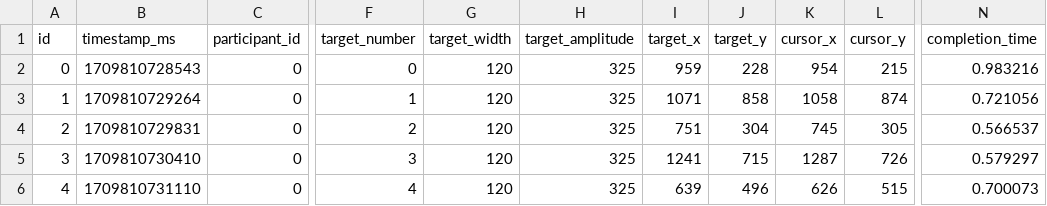
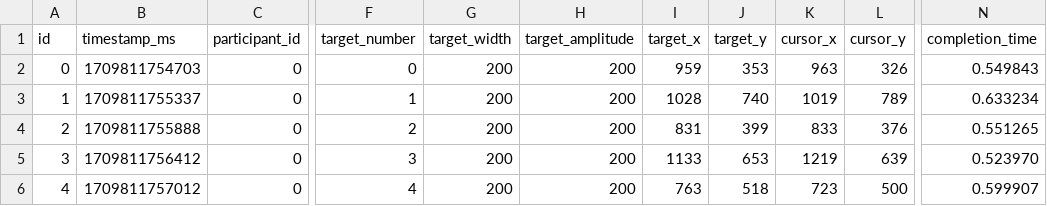
Before and after one commit to lucawoik/SpeedyMouseFittslawSetup, a CSV file: log/clicks_participant_0_trial_0.csv, drawn as a sheet; only a part is shown, gaps mark what is left out; the diff covers the shown part only; the diff names each change by its address in the sheet, - before the commit and + after, or states it on an @@ line.

```diff
--- a/log/clicks_participant_0_trial_0.csv
+++ b/log/clicks_participant_0_trial_0.csv
-B2 (timestamp_ms): 1709810728543
+B2 (timestamp_ms): 1709811754703
-G2:G6 (target_width): 120
+G2:G6 (target_width): 200
-H2:H6 (target_amplitude): 325
+H2:H6 (target_amplitude): 200
-J2 (target_y): 228
+J2 (target_y): 353
-K2 (cursor_x): 954
+K2 (cursor_x): 963
-L2 (cursor_y): 215
+L2 (cursor_y): 326
-N2 (completion_time): 0.983216
+N2 (completion_time): 0.549843
-B3 (timestamp_ms): 1709810729264
+B3 (timestamp_ms): 1709811755337
-I3 (target_x): 1071
+I3 (target_x): 1028
-J3 (target_y): 858
+J3 (target_y): 740
-K3 (cursor_x): 1058
+K3 (cursor_x): 1019
-L3 (cursor_y): 874
+L3 (cursor_y): 789
-N3 (completion_time): 0.721056
+N3 (completion_time): 0.633234
-B4 (timestamp_ms): 1709810729831
+B4 (timestamp_ms): 1709811755888
-I4 (target_x): 751
+I4 (target_x): 831
-J4 (target_y): 304
+J4 (target_y): 399
-K4 (cursor_x): 745
+K4 (cursor_x): 833
-L4 (cursor_y): 305
+L4 (cursor_y): 376
-N4 (completion_time): 0.566537
+N4 (completion_time): 0.551265
-B5 (timestamp_ms): 1709810730410
+B5 (timestamp_ms): 1709811756412
-I5 (target_x): 1241
+I5 (target_x): 1133
-J5 (target_y): 715
+J5 (target_y): 653
-K5 (cursor_x): 1287
+K5 (cursor_x): 1219
-L5 (cursor_y): 726
+L5 (cursor_y): 639
-N5 (completion_time): 0.579297
+N5 (completion_time): 0.523970
-B6 (timestamp_ms): 1709810731110
+B6 (timestamp_ms): 1709811757012
-I6 (target_x): 639
+I6 (target_x): 763
-J6 (target_y): 496
+J6 (target_y): 518
-K6 (cursor_x): 626
+K6 (cursor_x): 723
-L6 (cursor_y): 515
+L6 (cursor_y): 500
-N6 (completion_time): 0.700073
+N6 (completion_time): 0.599907
```
Also changed, not shown: 33 edited cells elsewhere in this file, 2 other files.
